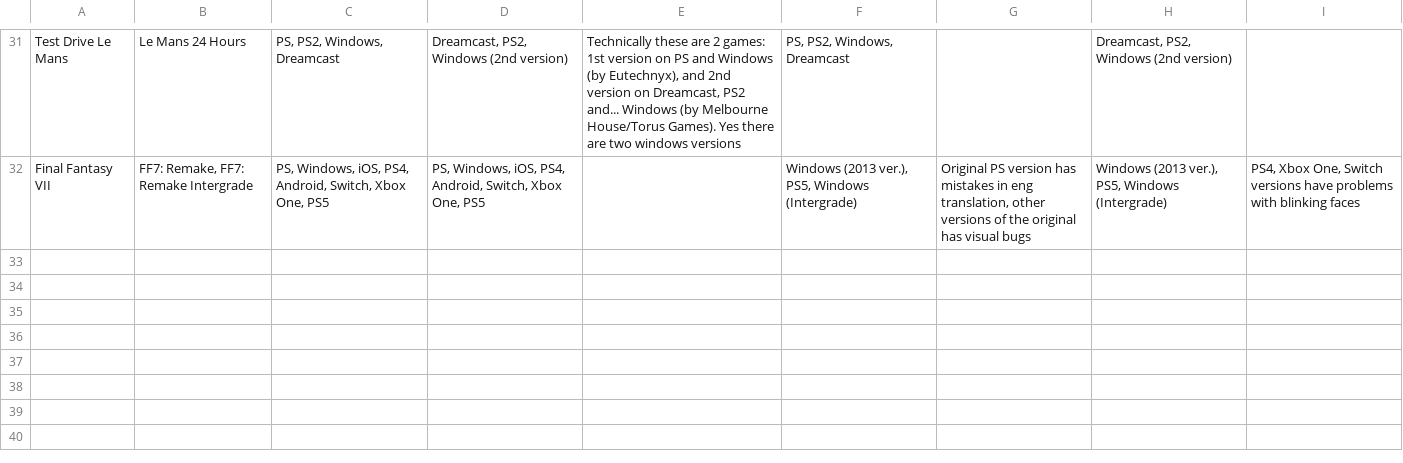
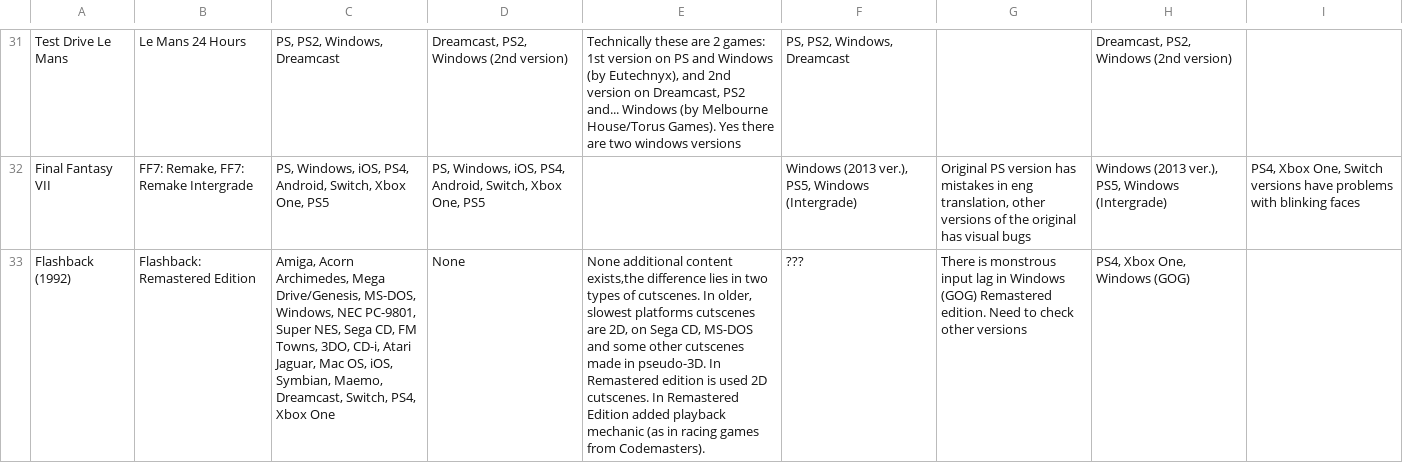
Before and after one commit to NetLagina/best-port-to-play, a CSV file: data/games.csv, drawn as a sheet; only a part is shown, gaps mark what is left out; the diff names each change by its address in the sheet, - before the commit and + after, or states it on an @@ line.

Commit message:
[Games.csv] Add Flashback (1992)

```diff
--- a/data/games.csv
+++ b/data/games.csv
+row 33: Flashback (1992) | Flashback: Remastered Edition | Amiga, Acorn Archimedes, Mega Drive/Genesis, MS-DOS, Windows, NEC PC-9801, Super NES, Sega CD, FM Towns, 3DO, CD-i, Atari Jaguar, Mac OS, iOS, Symbian, Maemo, Dreamcast, Switch, PS4, Xbox One | None | None additional content exists,the difference lies in two types of cutscenes. In older, slowest platforms cutscenes are 2D, on Sega CD, MS-DOS and some other cutscenes made in pseudo-3D. In Remastered edition is used 2D cutscenes. In Remastered Edition added playback mechanic (as in racing games from Codemasters). | ??? | There is monstrous input lag in Windows (GOG) Remastered edition. Need to check other versions | PS4, Xbox One, Windows (GOG)
```
